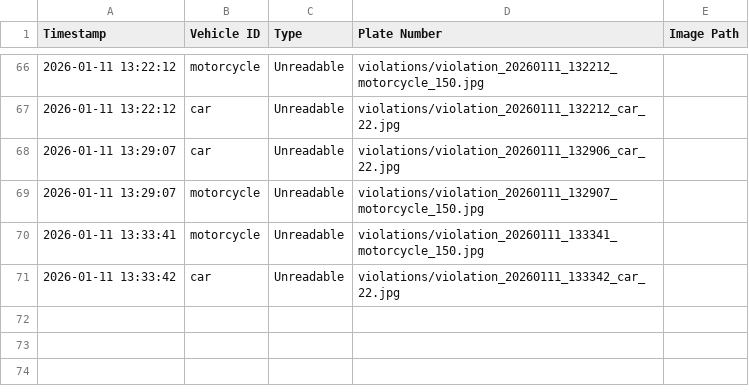
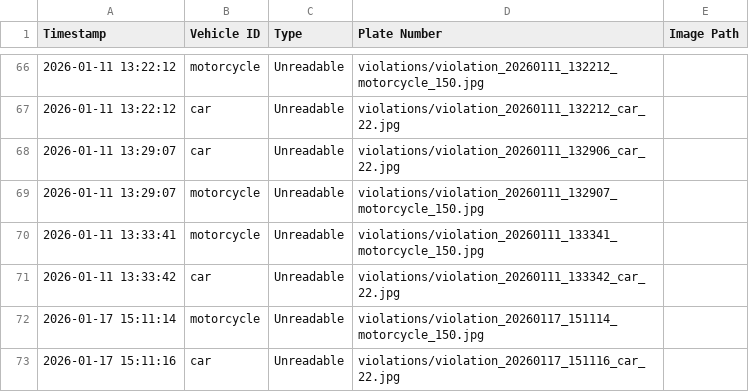
Before and after one commit to Chun-taro/Multicab-Yellow-Box-Zone-Monitoring-System-Using-AI-based-Camera-Detection, a CSV file: static/violations/violation_log.csv, drawn as a sheet; only a part is shown, gaps mark what is left out; the diff names each change by its address in the sheet, - before the commit and + after, or states it on an @@ line.

```diff
--- a/static/violations/violation_log.csv
+++ b/static/violations/violation_log.csv
+row 72: 2026-01-17 15:11:14 | motorcycle | Unreadable | violations/violation_20260117_151114_motorcycle_150.jpg
+row 73: 2026-01-17 15:11:16 | car | Unreadable | violations/violation_20260117_151116_car_22.jpg
```
Also changed, not shown: 18 other files.
